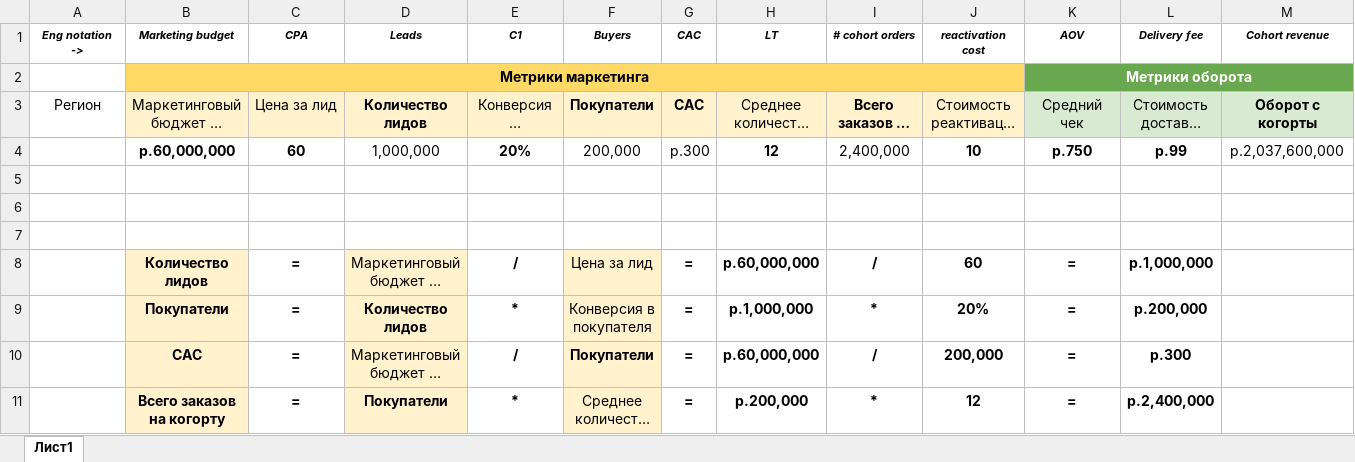
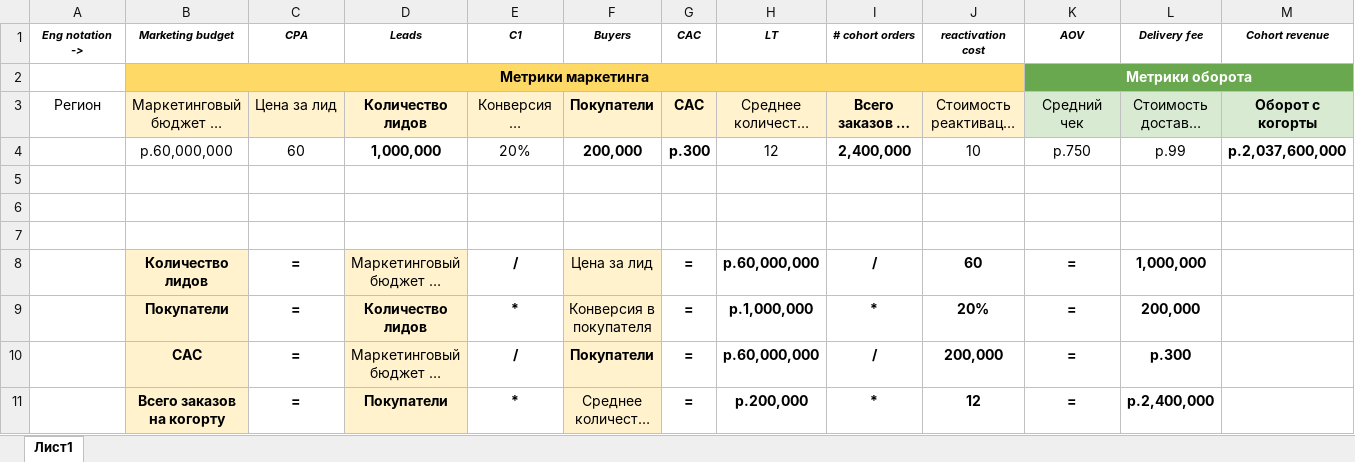
Before and after one commit to alsu198613/GB4623_A_Unit_Economics, an Excel workbook: 2 семинар/4_Юнит-экономика_Воркшоп 2. Кейс#3.xlsx, sheet Лист1, drawn as a sheet; only a part is shown; long unchanged cells end in …; values as stored, in another font and other column widths than the file's, no borders; the diff covers the shown part only; the diff names each change by its address in the sheet, - before the commit and + after, or states it on an @@ line.

```diff
--- a/2 семинар/4_Юнит-экономика_Воркшоп 2. Кейс#3.xlsx (sheet Лист1)
+++ b/2 семинар/4_Юнит-экономика_Воркшоп 2. Кейс#3.xlsx (sheet Лист1)
-B4:C4 bold: on
+B4:C4 bold: off
-D4 bold: off
+D4 bold: on
-E4 bold: on
+E4 bold: off
-F4:G4 bold: off
+F4:G4 bold: on
-H4 bold: on
+H4 bold: off
-I4 bold: off
+I4 bold: on
-J4:L4 bold: on
+J4:L4 bold: off
-M4 bold: off
+M4 bold: on
-L8 (Delivery fee): р.1,000,000
+L8 (Delivery fee): 1,000,000
-L9 (Delivery fee): р.200,000
+L9 (Delivery fee): 200,000
```
Also changed, not shown: cell formats elsewhere in this sheet, 2 other files.
